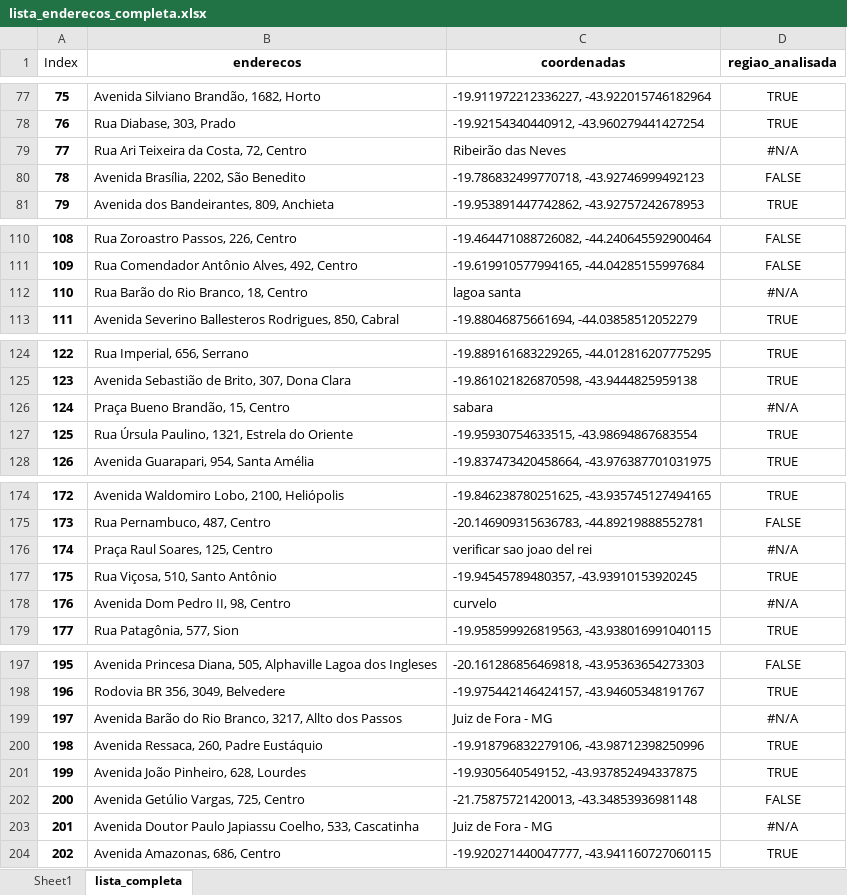
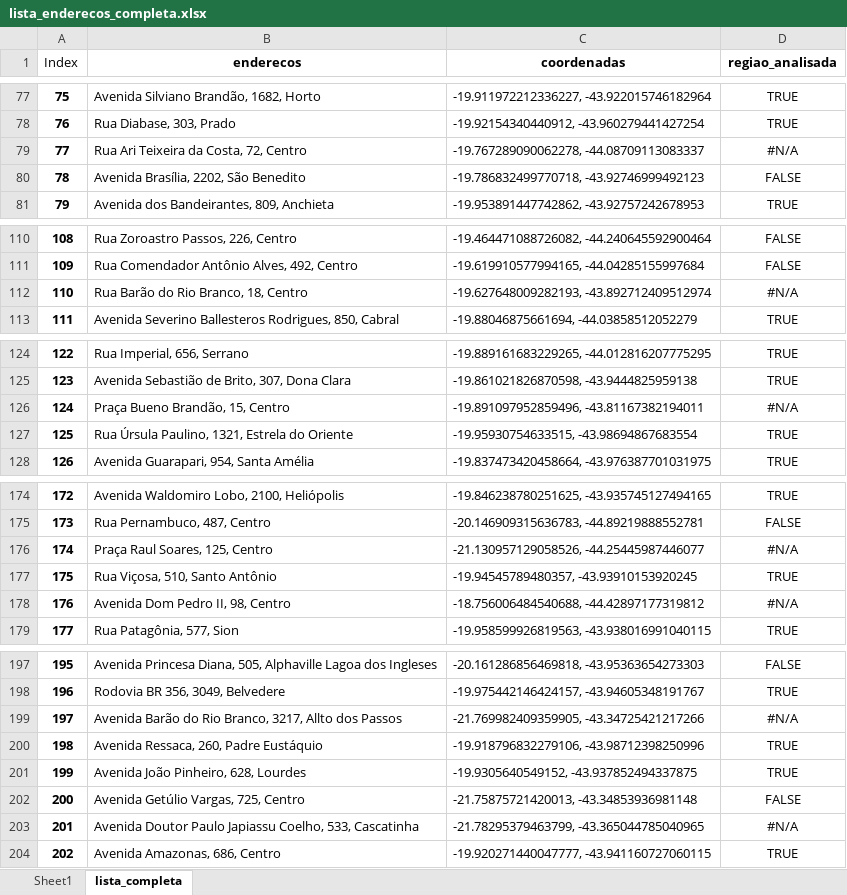
Before and after one commit to vfernandes7/TCC-UFMG-Engenharia-Mecanica, an Excel workbook: Dados/lista_enderecos_araujo/lista_enderecos_completa.xlsx, sheet lista_completa, drawn as a sheet; only a part is shown, gaps mark what is left out; values as stored, in another font and other column widths than the file's, no borders; the diff covers the shown part only; the diff names each change by its address in the sheet, - before the commit and + after, or states it on an @@ line.

```diff
--- a/Dados/lista_enderecos_araujo/lista_enderecos_completa.xlsx (sheet lista_completa)
+++ b/Dados/lista_enderecos_araujo/lista_enderecos_completa.xlsx (sheet lista_completa)
-C79 (coordenadas): Ribeirão das Neves
+C79 (coordenadas): -19.767289090062278, -44.08709113083337
-C112 (coordenadas): lagoa santa
+C112 (coordenadas): -19.627648009282193, -43.892712409512974
-C126 (coordenadas): sabara
+C126 (coordenadas): -19.891097952859496, -43.81167382194011
-C176 (coordenadas): verificar sao joao del rei
+C176 (coordenadas): -21.130957129058526, -44.25445987446077
-C178 (coordenadas): curvelo
+C178 (coordenadas): -18.756006484540688, -44.42897177319812
-C199 (coordenadas): Juiz de Fora - MG
+C199 (coordenadas): -21.769982409359905, -43.34725421217266
-C203 (coordenadas): Juiz de Fora - MG
+C203 (coordenadas): -21.78295379463799, -43.365044785040965
```
Also changed, not shown: 14 edited cells elsewhere in this sheet, 17 other files.
